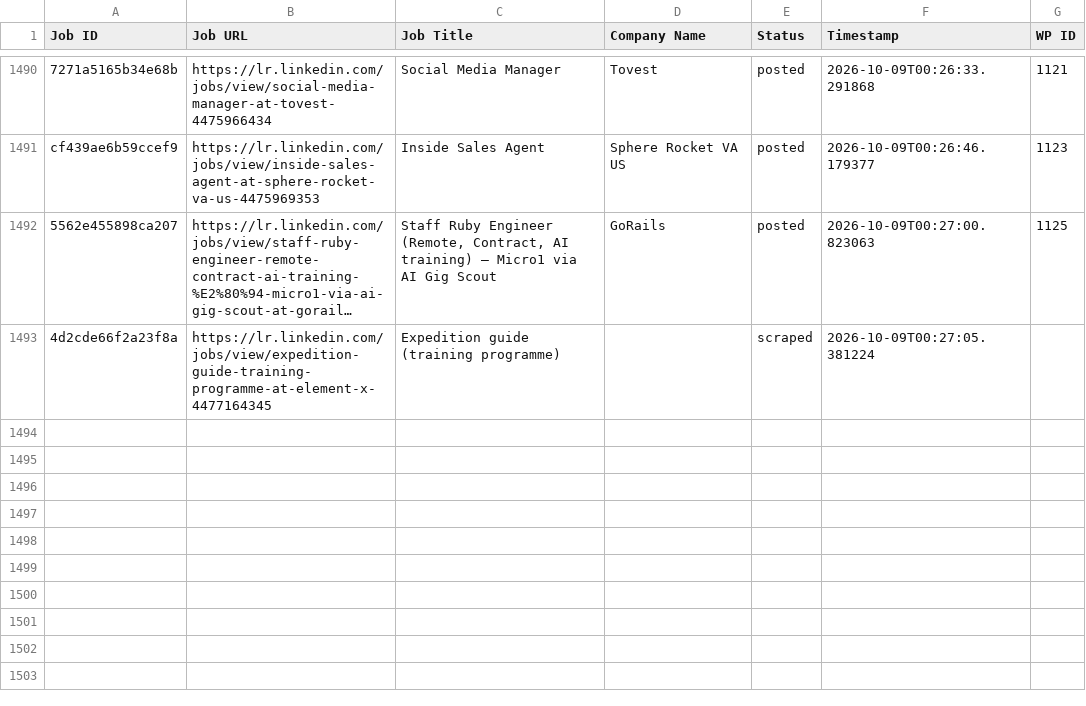
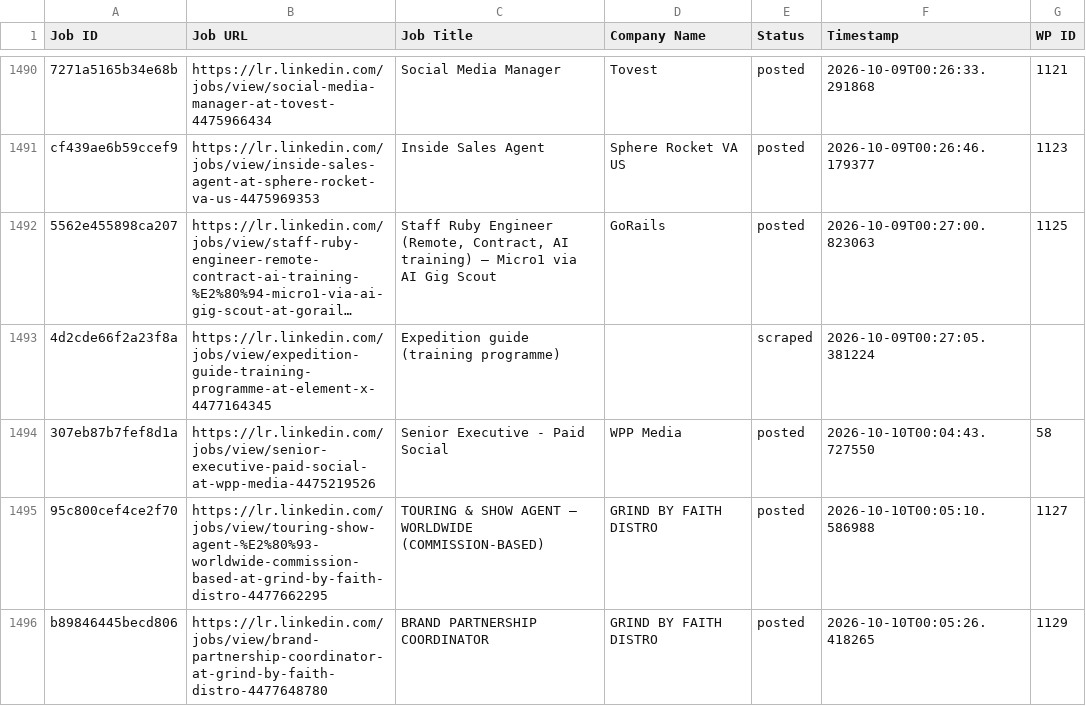
Before and after one commit to vindoky/lr, a CSV file: processed_jobs.csv, drawn as a sheet; only a part is shown, gaps mark what is left out; long unchanged cells end in ….

```diff
--- a/processed_jobs.csv
+++ b/processed_jobs.csv
@@ -1523 +1523,4 @@ cf439ae6b59ccef9,https://lr.linkedin.com/jobs/view/inside-sales-agent-at-sphere-
 4d2cde66f2a23f8a,https://lr.linkedin.com/jobs/view/expedition-guide-training-programme-at-element-x-4477164345,Expedition guide (training programme),,scraped,2026-10-09T00:27:05.381224,
+307eb87b7fef8d1a,https://lr.linkedin.com/jobs/view/senior-executive-paid-social-at-wpp-media-4475219526,Senior Executive - Paid Social,WPP Media,posted,2026-10-10T00:04:43.727550,58
+95c800cef4ce2f70,https://lr.linkedin.com/jobs/view/touring-show-agent-%E2%80%93-worldwide-commission-based-at-grind-by-faith-distro-4477662295,TOURING & SHOW AGENT – WORLDWIDE (COMMISSION-BASED),GRIND BY FAITH DISTRO,posted,2026-10-10T00:05:10.586988,1127
+b89846445becd806,https://lr.linkedin.com/jobs/view/brand-partnership-coordinator-at-grind-by-faith-distro-4477648780,BRAND PARTNERSHIP COORDINATOR,GRIND BY FAITH DISTRO,posted,2026-10-10T00:05:26.418265,1129
```
